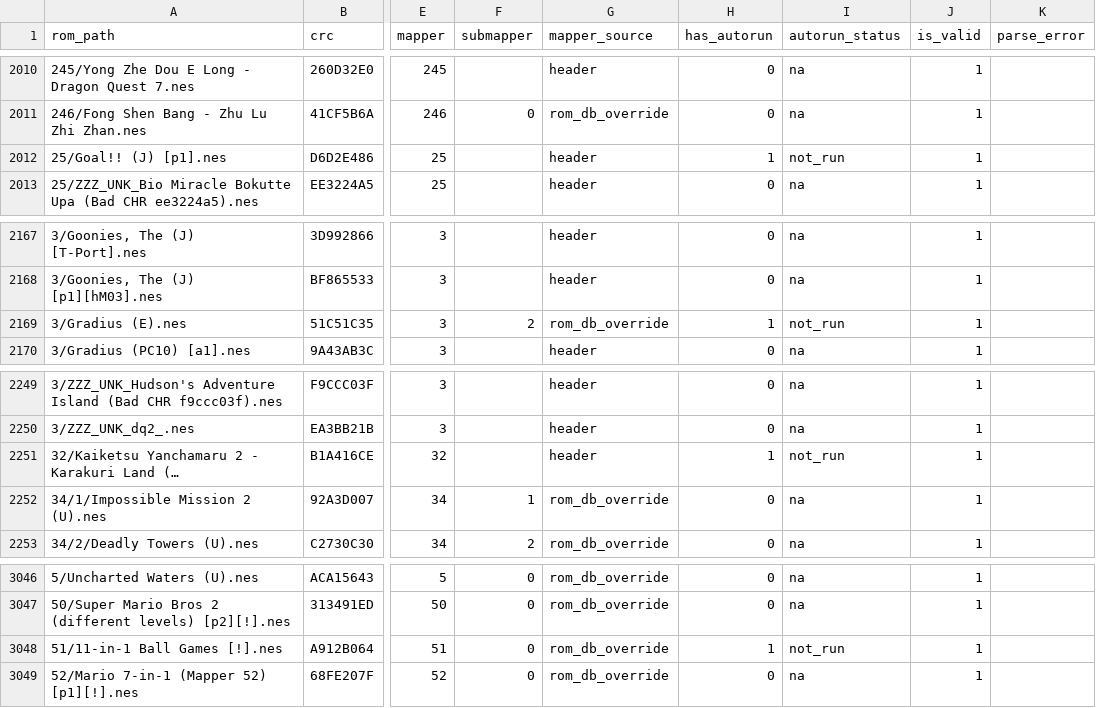
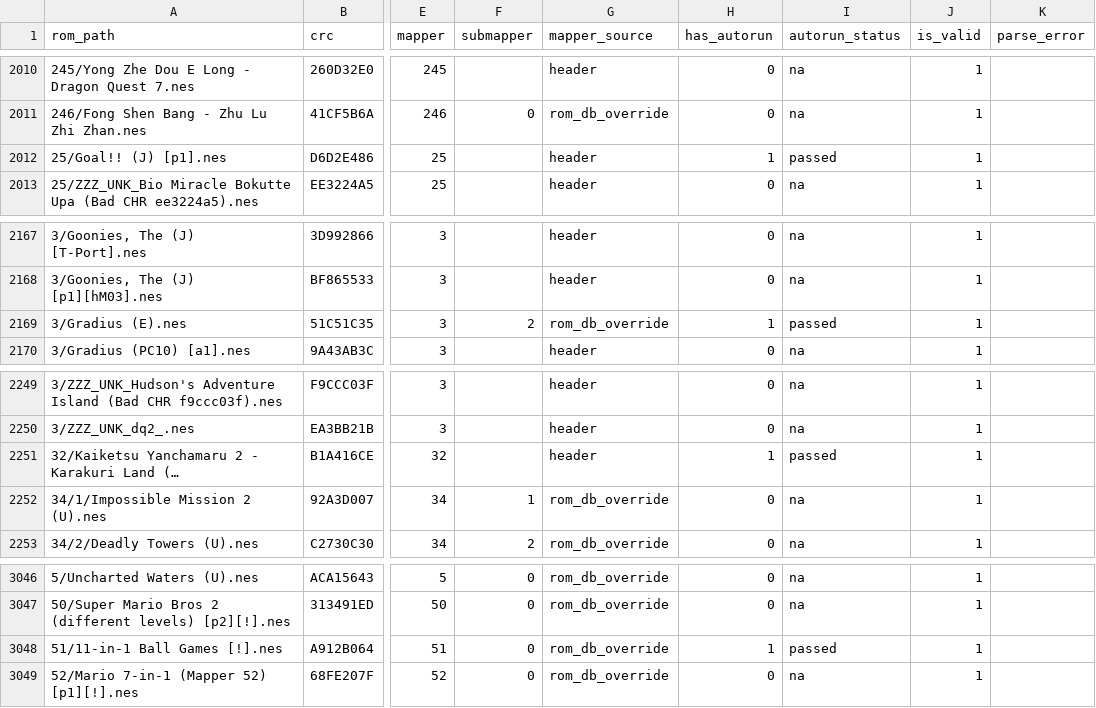
Before and after one commit to rmstdope/neser, a CSV file: scripts/mappertool/rom_files.csv, drawn as a sheet; only a part is shown, gaps mark what is left out; long unchanged cells end in …; the diff covers the shown part only; the diff names each change by its address in the sheet, - before the commit and + after, or states it on an @@ line.

```diff
--- a/scripts/mappertool/rom_files.csv
+++ b/scripts/mappertool/rom_files.csv
-I2012 (autorun_status): not_run
+I2012 (autorun_status): passed
-I2169 (autorun_status): not_run
+I2169 (autorun_status): passed
-I2251 (autorun_status): not_run
+I2251 (autorun_status): passed
-I3048 (autorun_status): not_run
+I3048 (autorun_status): passed
```
Also changed, not shown: 8 edited cells elsewhere in this file, 8 other files.
